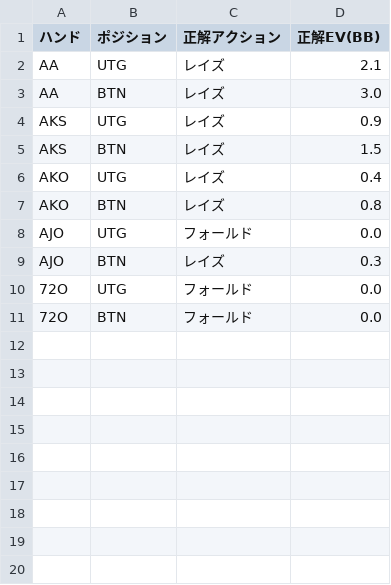
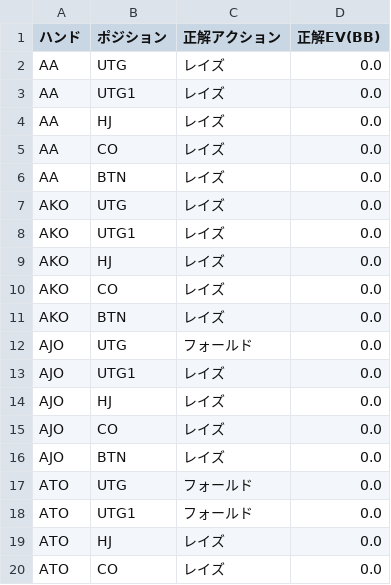
Before and after one commit to kiyo-web-droid/poker-ev, a CSV file: gto_6max_100bb.csv, drawn as a sheet; only a part is shown; the shorter side is filled out with more unchanged rows; the diff covers the shown part only.

Commit message:
Add files via upload

```diff
--- a/gto_6max_100bb.csv
+++ b/gto_6max_100bb.csv
@@ -1,9 +1,20 @@
 ハンド,ポジション,正解アクション,正解EV(BB)
-AA,UTG,レイズ,2.1
-AA,BTN,レイズ,3.0
-AKS,UTG,レイズ,0.9
-AKS,BTN,レイズ,1.5
-AKO,UTG,レイズ,0.4
-AKO,BTN,レイズ,0.8
+AA,UTG,レイズ,0.0
+AA,UTG1,レイズ,0.0
+AA,HJ,レイズ,0.0
+AA,CO,レイズ,0.0
+AA,BTN,レイズ,0.0
+AKO,UTG,レイズ,0.0
+AKO,UTG1,レイズ,0.0
+AKO,HJ,レイズ,0.0
+AKO,CO,レイズ,0.0
+AKO,BTN,レイズ,0.0
 AJO,UTG,フォールド,0.0
-AJO,BTN,レイズ,0.3
+AJO,UTG1,レイズ,0.0
+AJO,HJ,レイズ,0.0
+AJO,CO,レイズ,0.0
+AJO,BTN,レイズ,0.0
+ATO,UTG,フォールド,0.0
+ATO,UTG1,フォールド,0.0
+ATO,HJ,レイズ,0.0
+ATO,CO,レイズ,0.0
```
Also changed, not shown: 19 added rows elsewhere in this file.
